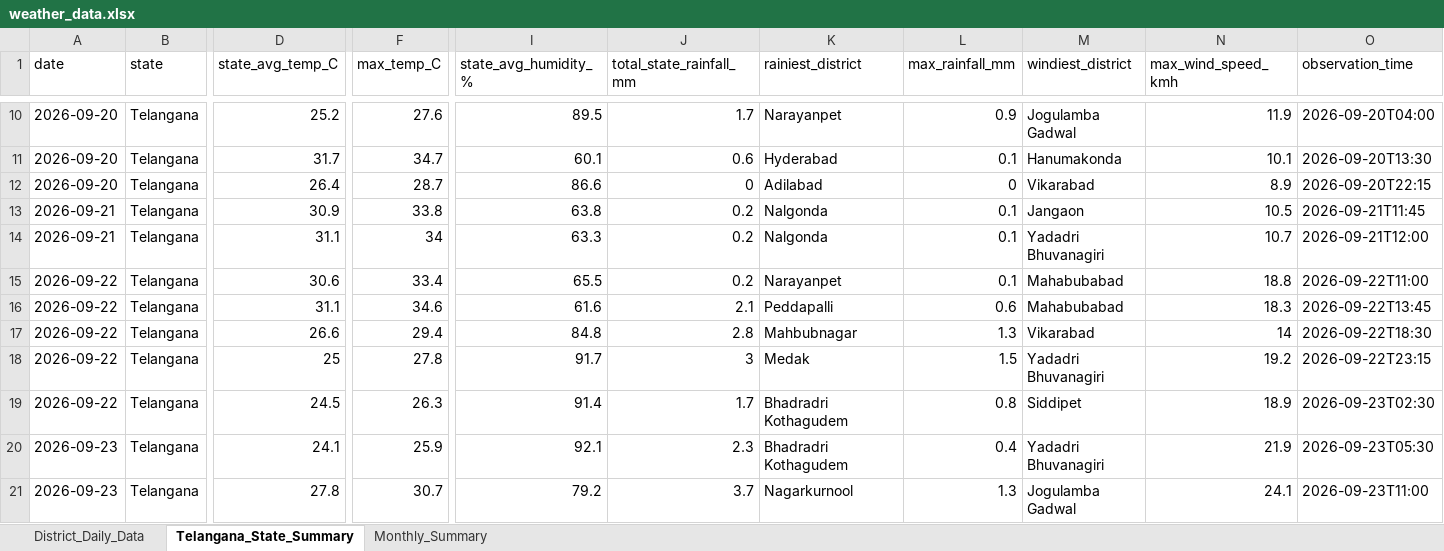
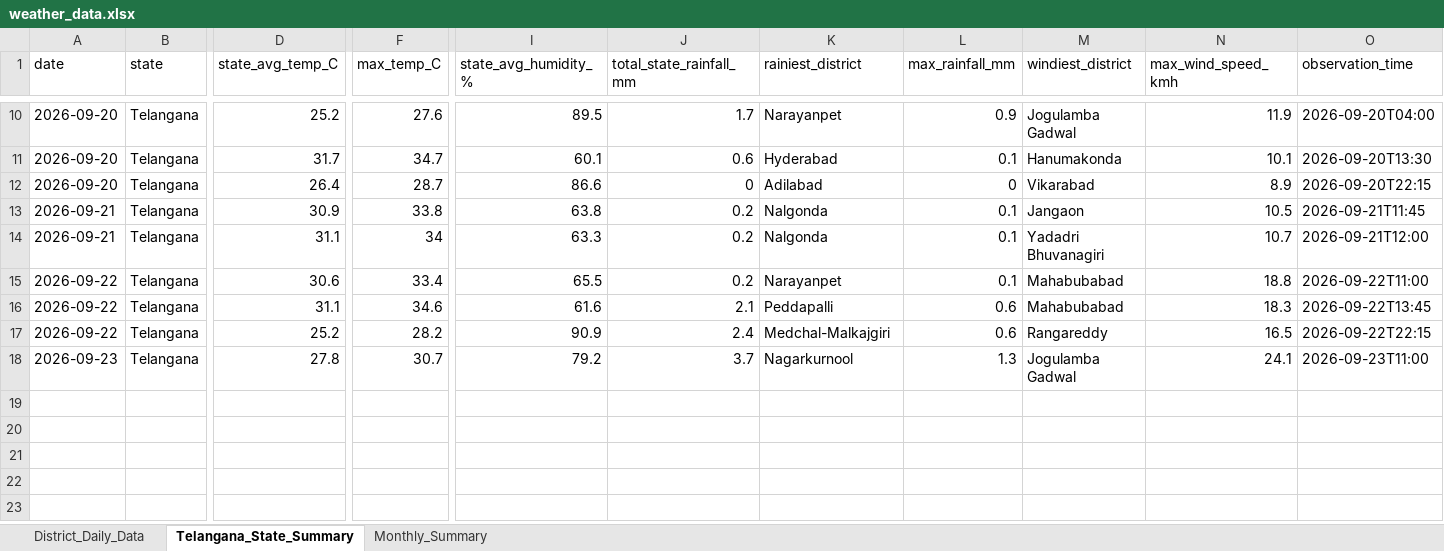
Before and after one commit to molakasohan/weather-analytics, an Excel workbook: data/weather_data.xlsx, sheet Telangana_State_Summary, drawn as a sheet; only a part is shown, gaps mark what is left out; values as stored, in another font and other column widths than the file's, no borders; removed rows and columns are numbered as before the commit, all else as after; rows hold the shown columns only; the diff names each change by its address in the sheet, - before the commit and + after, or states it on an @@ line.

```diff
--- a/data/weather_data.xlsx (sheet Telangana_State_Summary)
+++ b/data/weather_data.xlsx (sheet Telangana_State_Summary)
-row 17: 2026-09-22 | Telangana | 26.6 | 29.4 | 84.8 | 2.8 | Mahbubnagar | 1.3 | Vikarabad | 14 | 2026-09-22T18:30
-D17 (state_avg_temp_C): 25
+D17 (state_avg_temp_C): 25.2
-F17 (max_temp_C): 27.8
+F17 (max_temp_C): 28.2
-I17 (state_avg_humidity_%): 91.7
+I17 (state_avg_humidity_%): 90.9
-J17 (total_state_rainfall_mm): 3
+J17 (total_state_rainfall_mm): 2.4
-K17 (rainiest_district): Medak
+K17 (rainiest_district): Medchal-Malkajgiri
-L17 (max_rainfall_mm): 1.5
+L17 (max_rainfall_mm): 0.6
-M17 (windiest_district): Yadadri Bhuvanagiri
+M17 (windiest_district): Rangareddy
-N17 (max_wind_speed_kmh): 19.2
+N17 (max_wind_speed_kmh): 16.5
-O17 (observation_time): 2026-09-22T23:15
+O17 (observation_time): 2026-09-22T22:15
-row 19: 2026-09-22 | Telangana | 24.5 | 26.3 | 91.4 | 1.7 | Bhadradri Kothagudem | 0.8 | Siddipet | 18.9 | 2026-09-23T02:30
-row 20: 2026-09-23 | Telangana | 24.1 | 25.9 | 92.1 | 2.3 | Bhadradri Kothagudem | 0.4 | Yadadri Bhuvanagiri | 21.9 | 2026-09-23T05:30
```
Also changed, not shown: sheet District_Daily_Data, sheet Monthly_Summary, 5 other files.
